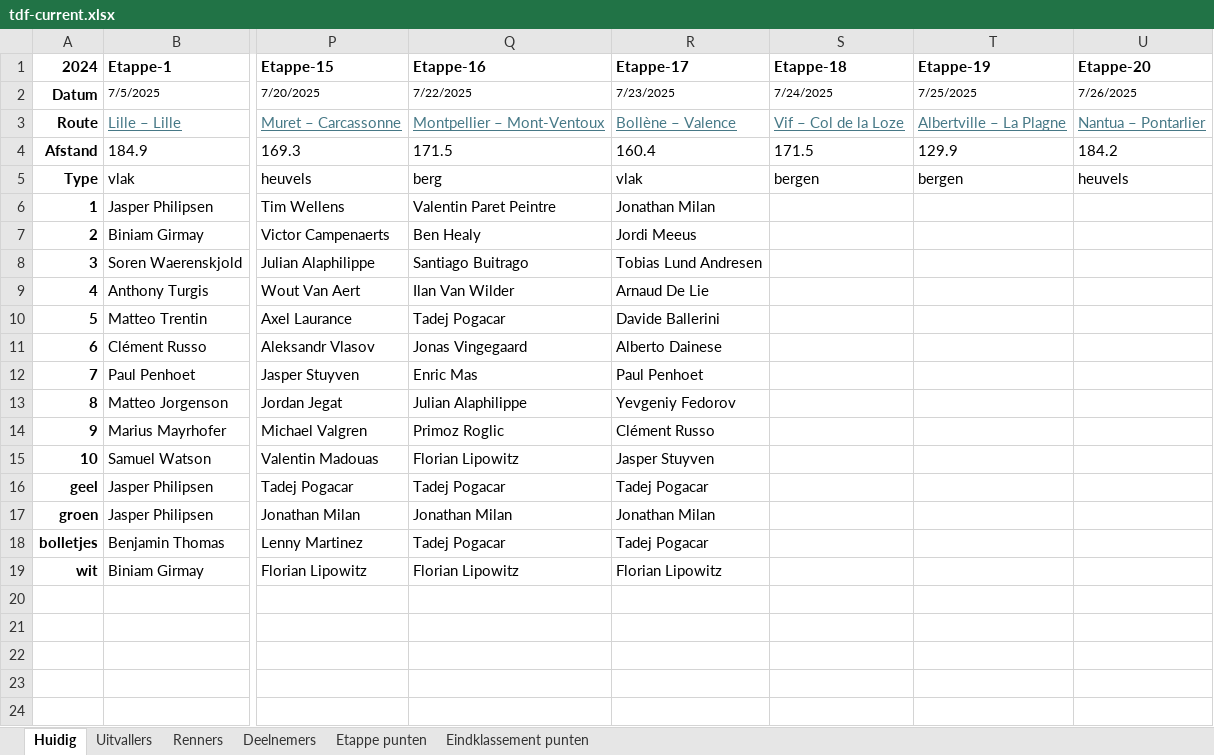
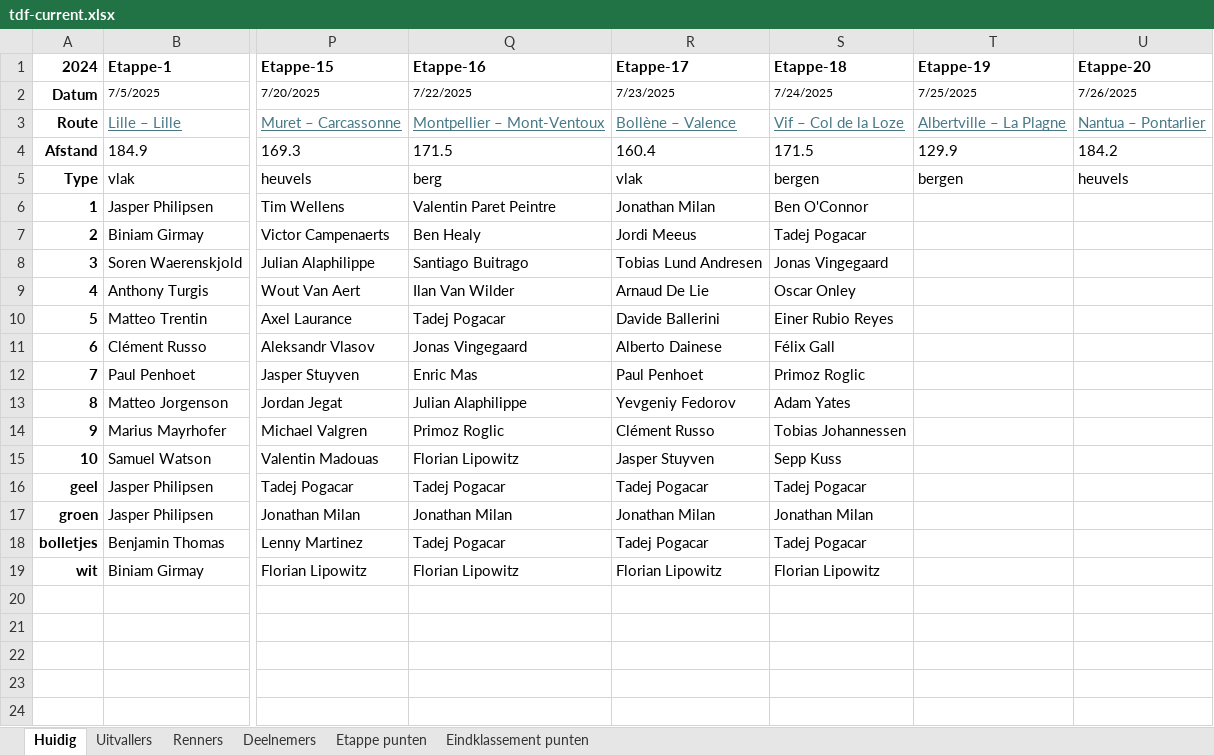
Before and after one commit to PahliAi/TourPloeg2025, an Excel workbook: tdf-current.xlsx, sheet Huidig, drawn as a sheet; only a part is shown, gaps mark what is left out; values as stored, in another font and other column widths than the file's, no borders; the diff names each change by its address in the sheet, - before the commit and + after, or states it on an @@ line.

Commit message:
Add files via upload

```diff
--- a/tdf-current.xlsx (sheet Huidig)
+++ b/tdf-current.xlsx (sheet Huidig)
-S6 (Etappe-18): (empty)
+S6 (Etappe-18): Ben O'Connor
-S7 (Etappe-18): (empty)
+S7 (Etappe-18): Tadej Pogacar
-S8 (Etappe-18): (empty)
+S8 (Etappe-18): Jonas Vingegaard
-S9 (Etappe-18): (empty)
+S9 (Etappe-18): Oscar Onley
-S10 (Etappe-18): (empty)
+S10 (Etappe-18): Einer Rubio Reyes
-S11 (Etappe-18): (empty)
+S11 (Etappe-18): Félix Gall
-S12 (Etappe-18): (empty)
+S12 (Etappe-18): Primoz Roglic
-S13 (Etappe-18): (empty)
+S13 (Etappe-18): Adam Yates
-S14 (Etappe-18): (empty)
+S14 (Etappe-18): Tobias Johannessen
-S15 (Etappe-18): (empty)
+S15 (Etappe-18): Sepp Kuss
-S16 (Etappe-18): (empty)
+S16 (Etappe-18): Tadej Pogacar
-S17 (Etappe-18): (empty)
+S17 (Etappe-18): Jonathan Milan
-S18 (Etappe-18): (empty)
+S18 (Etappe-18): Tadej Pogacar
-S19 (Etappe-18): (empty)
+S19 (Etappe-18): Florian Lipowitz
```
Also changed, not shown: sheet Uitvallers.
